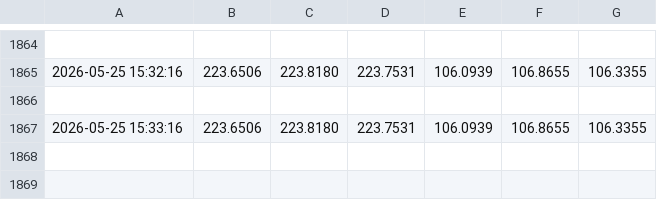
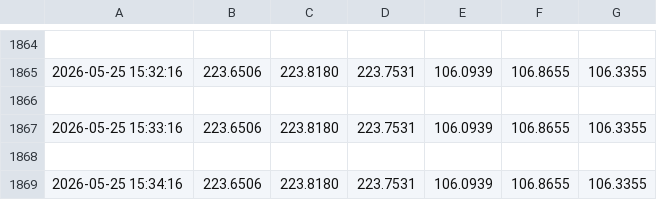
Before and after one commit to tony-americorp-bot/tony-americorp-bot.github.io, a CSV file: csv/medidor_actual.csv, drawn as a sheet; only a part is shown, gaps mark what is left out; the diff names each change by its address in the sheet, - before the commit and + after, or states it on an @@ line.

```diff
--- a/csv/medidor_actual.csv
+++ b/csv/medidor_actual.csv
+row 1868: (empty)
+row 1869: 2026-05-25 15:34:16 | 223.6506 | 223.8180 | 223.7531 | 106.0939 | 106.8655 | 106.3355
```
Also changed, not shown: 2 other files.
